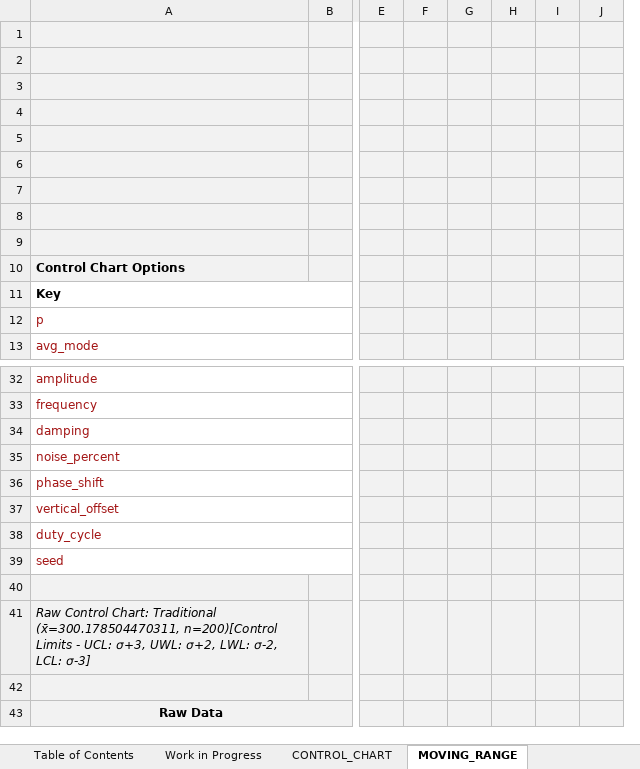
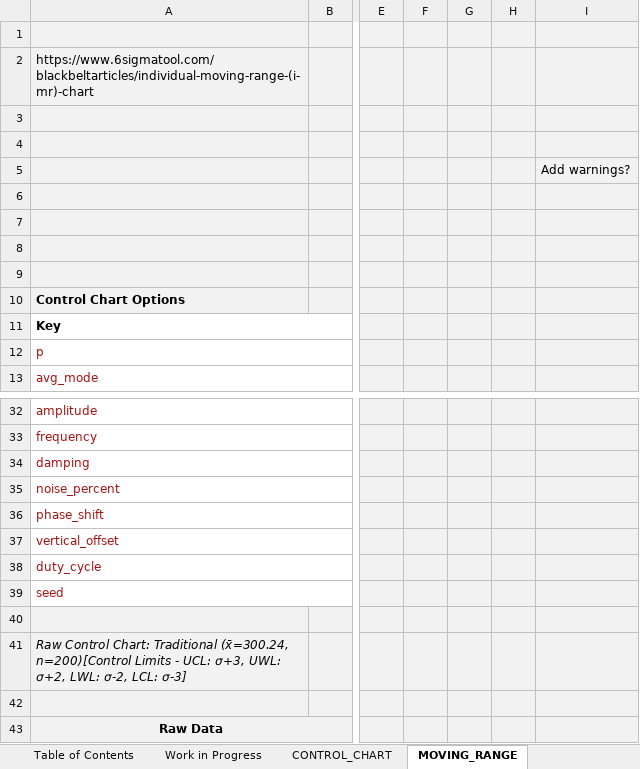
Before and after one commit to NotEntirelyUnlikely/LAMBDA, an Excel workbook: LAMBDAs.xlsx, sheet MOVING_RANGE, drawn as a sheet; only a part is shown, gaps mark what is left out; values as stored, in another font and other column widths than the file's, no borders; charts and pictures and conditional formats not drawn; removed rows and columns are numbered as before the commit, all else as after; rows hold the shown columns only; the diff covers the shown part only; the diff names each change by its address in the sheet, - before the commit and + after, or states it on an @@ line.

Commit message:
Revising CONTROL_CHART_NEW

```diff
--- a/LAMBDAs.xlsx (sheet MOVING_RANGE)
+++ b/LAMBDAs.xlsx (sheet MOVING_RANGE)
-column B, empty
+column B, empty
-column E, empty
-column F, empty
-column G, empty
-column H, empty
-column I, empty
-column J, empty
+column E, empty
+column F, empty
+column G, empty
+column H, empty
+column I, row 5: Add warnings?
-A2: (empty)
+A2: https://www.6sigmatool.com/blackbeltarticles/individual-moving-range-(i-mr)-chart
-row 41: Raw Control Chart: Traditional (x̄=300.178504470311, n=200)[Control Limits - UCL: σ+3, UWL: σ+2, LWL: σ-2, LCL: σ-3]
+row 41: Raw Control Chart: Traditional (x̄=300.24, n=200)[Control Limits - UCL: σ+3, UWL: σ+2, LWL: σ-2, LCL: σ-3]
```
Also changed, not shown: 4 added columns, 6 removed columns and 2 edited cells elsewhere in this sheet, sheet Work in Progress, sheet WAVEFORM, sheet Table of Contents, formulas that keep their value, charts or pictures.
